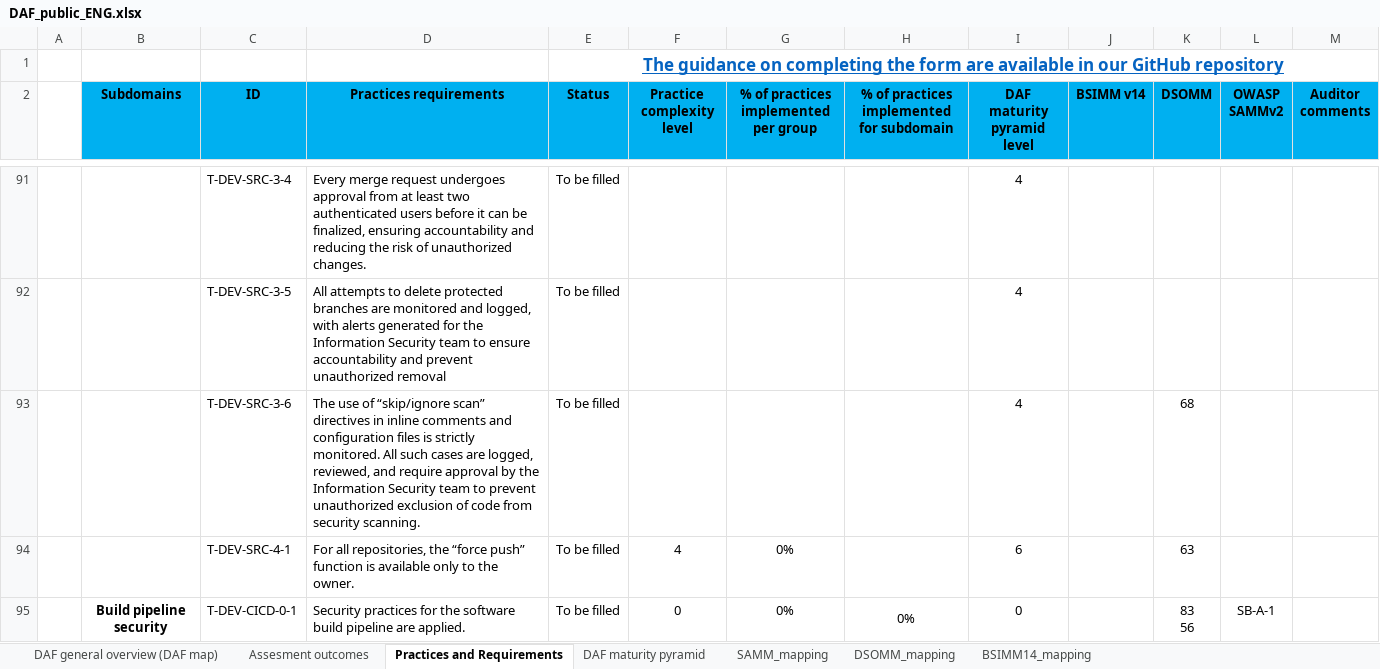
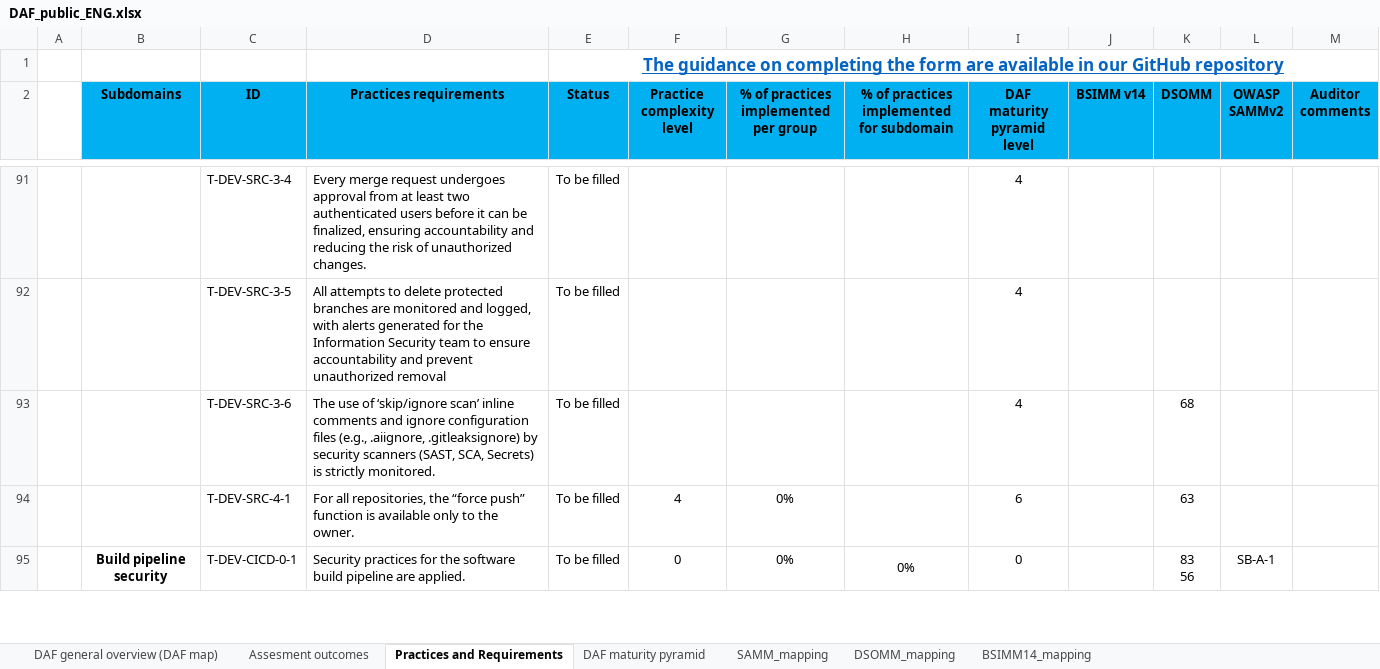
Before and after one commit to Jet-Security-Team/DevSecOps-Assessment-Framework-ENG, an Excel workbook: DAF_public_ENG.xlsx, sheet Practices and Requirements, drawn as a sheet; only a part is shown, gaps mark what is left out; values as stored, in another font and other column widths than the file's, no borders; charts and pictures and conditional formats not drawn; the diff covers the shown part only; the diff names each change by its address in the sheet, - before the commit and + after, or states it on an @@ line.

```diff
--- a/DAF_public_ENG.xlsx (sheet Practices and Requirements)
+++ b/DAF_public_ENG.xlsx (sheet Practices and Requirements)
-D93 (Practices requirements): …use of “skip/ignore scan” directives in inline comments and configuration files is strictly monitored. All such cases are logged, reviewed, and require approval by the Information Security team to prevent unauthorized exclusion of code from security scanning.
+D93 (Practices requirements): …use of ‘skip/ignore scan’ inline comments and ignore configuration files (e.g., .aiignore, .gitleaksignore) by security scanners (SAST, SCA, Secrets) is strictly monitored.
```
Also changed, not shown: 16 edited cells elsewhere in this sheet, sheet Assesment outcomes, charts or pictures.
